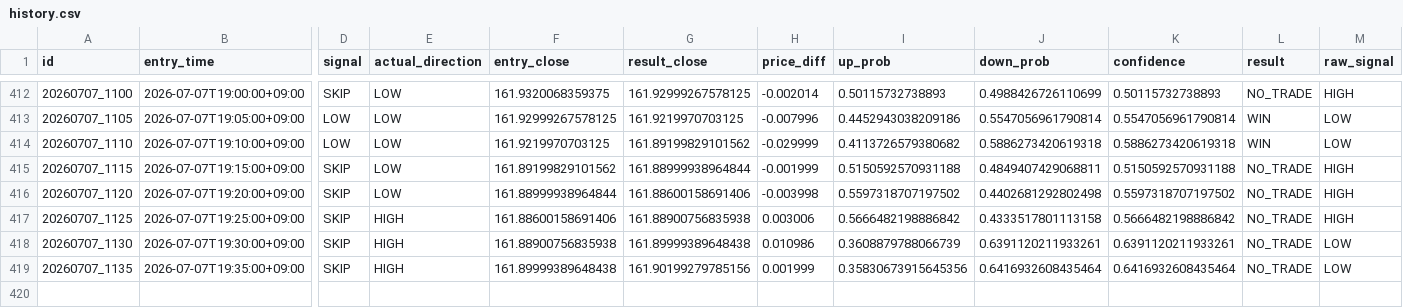
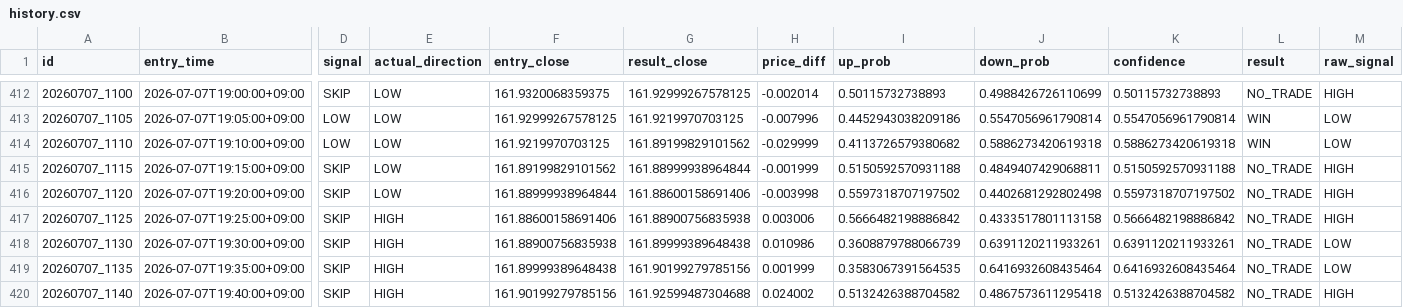
Before and after one commit to jv8gbf476b-ctrl/BO_AI_5M, a CSV file: history.csv, drawn as a sheet; only a part is shown, gaps mark what is left out; rows hold the shown columns only; the diff names each change by its address in the sheet, - before the commit and + after, or states it on an @@ line.

```diff
--- a/history.csv
+++ b/history.csv
-I419 (up_prob): 0.35830673915645356
+I419 (up_prob): 0.3583067391564535
+row 420: 20260707_1140 | 2026-07-07T19:40:00+09:00 | SKIP | HIGH | 161.90199279785156 | 161.92599487304688 | 0.024002 | 0.5132426388704582 | 0.4867573611295418 | 0.5132426388704582 | NO_TRADE | HIGH
```
Also changed, not shown: 1 other file.
